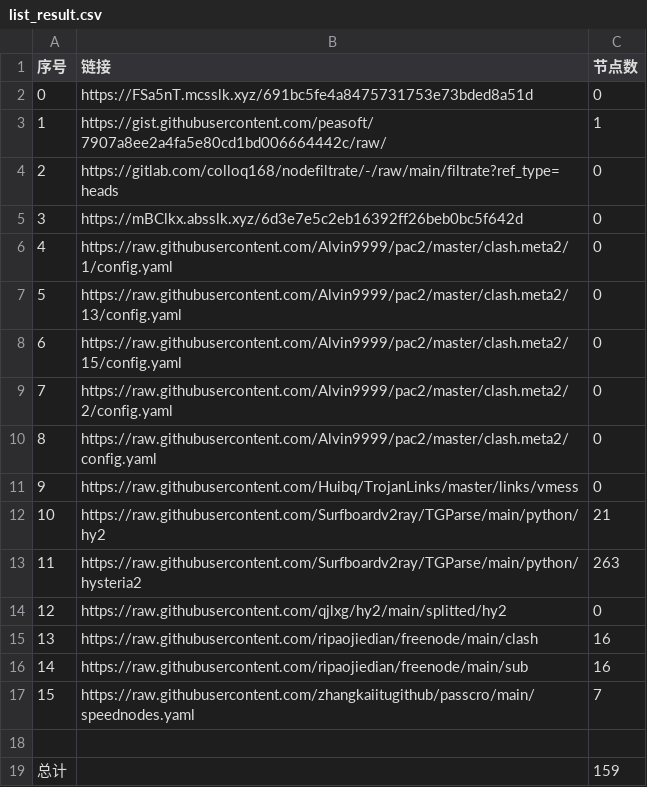
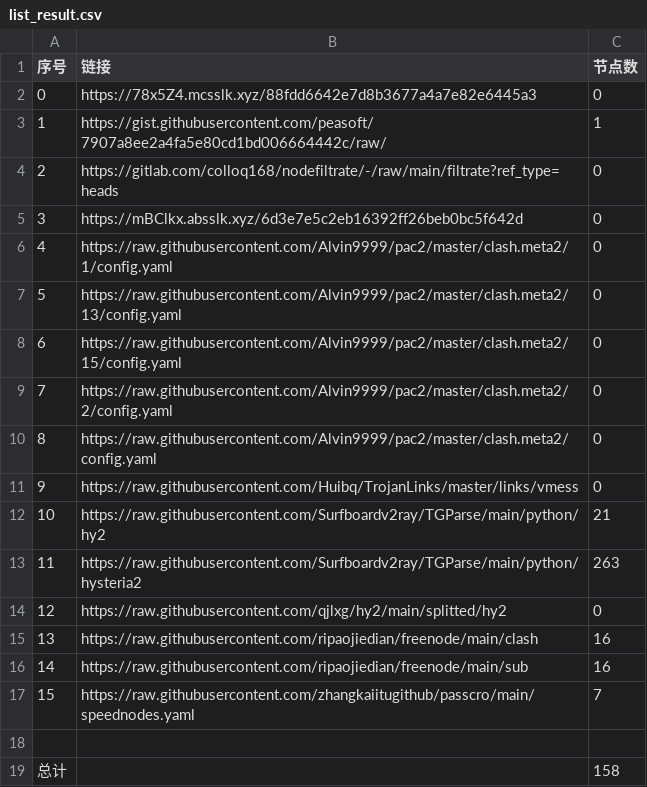
Before and after one commit to gp5061127/NoMoreWalls, a CSV file: list_result.csv, drawn as a sheet.

```diff
--- a/list_result.csv
+++ b/list_result.csv
@@ -1,3 +1,3 @@
 序号,链接,节点数
-0,https://FSa5nT.mcsslk.xyz/691bc5fe4a8475731753e73bded8a51d,0
+0,https://78x5Z4.mcsslk.xyz/88fdd6642e7d8b3677a4a7e82e6445a3,0
 1,https://gist.githubusercontent.com/peasoft/7907a8ee2a4fa5e80cd1bd006664442c/raw/,1
@@ -18,2 +18,2 @@
 
-总计,,159
+总计,,158
```
Also changed, not shown: 6 other files.
